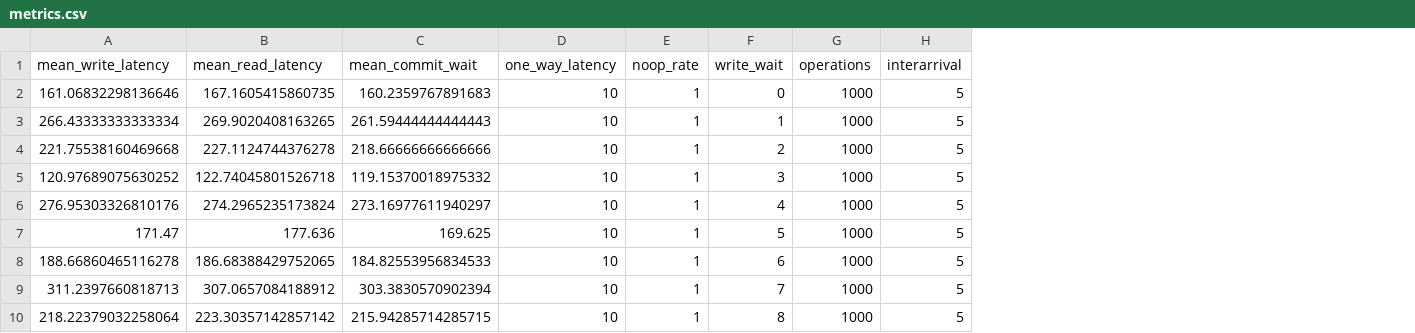
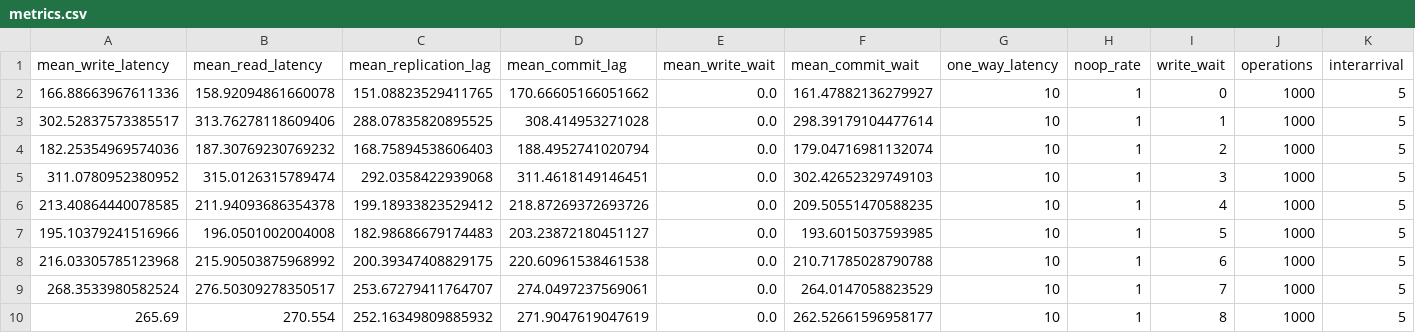
Before and after one commit to mongodb-labs/consistent-secondary-reads, a CSV file: write-wait/metrics/metrics.csv, drawn as a sheet; only a part is shown; addresses are those after the commit; the diff covers the shown part only; the diff names each change by its address in the sheet, - before the commit and + after, or states it on an @@ line.

Commit message:
more metrics

```diff
--- a/write-wait/metrics/metrics.csv
+++ b/write-wait/metrics/metrics.csv
+column C (mean_replication_lag), rows 2-10: 151.08823529411765 | 288.07835820895525 | 168.75894538606403 | 292.0358422939068 | 199.18933823529412 | 182.98686679174483 | 200.39347408829175 | 253.67279411764707 | 252.16349809885932
+column D (mean_commit_lag), rows 2-10: 170.66605166051662 | 308.414953271028 | 188.4952741020794 | 311.4618149146451 | 218.87269372693726 | 203.23872180451127 | 220.60961538461538 | 274.0497237569061 | 271.9047619047619
+column E (mean_write_wait), rows 2-10: all 0.0
-A2 (mean_write_latency): 161.06832298136646
+A2 (mean_write_latency): 166.88663967611336
-B2 (mean_read_latency): 167.1605415860735
+B2 (mean_read_latency): 158.92094861660078
-F2 (mean_commit_wait): 160.2359767891683
+F2 (mean_commit_wait): 161.47882136279927
-A3 (mean_write_latency): 266.43333333333334
+A3 (mean_write_latency): 302.52837573385517
-B3 (mean_read_latency): 269.9020408163265
+B3 (mean_read_latency): 313.76278118609406
-F3 (mean_commit_wait): 261.59444444444443
+F3 (mean_commit_wait): 298.39179104477614
-A4 (mean_write_latency): 221.75538160469668
+A4 (mean_write_latency): 182.25354969574036
-B4 (mean_read_latency): 227.1124744376278
+B4 (mean_read_latency): 187.30769230769232
-F4 (mean_commit_wait): 218.66666666666666
+F4 (mean_commit_wait): 179.04716981132074
-A5 (mean_write_latency): 120.97689075630252
+A5 (mean_write_latency): 311.0780952380952
-B5 (mean_read_latency): 122.74045801526718
+B5 (mean_read_latency): 315.0126315789474
-F5 (mean_commit_wait): 119.15370018975332
+F5 (mean_commit_wait): 302.42652329749103
-A6 (mean_write_latency): 276.95303326810176
+A6 (mean_write_latency): 213.40864440078585
-B6 (mean_read_latency): 274.2965235173824
+B6 (mean_read_latency): 211.94093686354378
-F6 (mean_commit_wait): 273.16977611940297
+F6 (mean_commit_wait): 209.50551470588235
-A7 (mean_write_latency): 171.47
+A7 (mean_write_latency): 195.10379241516966
-B7 (mean_read_latency): 177.636
+B7 (mean_read_latency): 196.0501002004008
-F7 (mean_commit_wait): 169.625
+F7 (mean_commit_wait): 193.6015037593985
-A8 (mean_write_latency): 188.66860465116278
+A8 (mean_write_latency): 216.03305785123968
-B8 (mean_read_latency): 186.68388429752065
+B8 (mean_read_latency): 215.90503875968992
-F8 (mean_commit_wait): 184.82553956834533
+F8 (mean_commit_wait): 210.71785028790788
-A9 (mean_write_latency): 311.2397660818713
+A9 (mean_write_latency): 268.3533980582524
-B9 (mean_read_latency): 307.0657084188912
+B9 (mean_read_latency): 276.50309278350517
-F9 (mean_commit_wait): 303.3830570902394
+F9 (mean_commit_wait): 264.0147058823529
-A10 (mean_write_latency): 218.22379032258064
+A10 (mean_write_latency): 265.69
-B10 (mean_read_latency): 223.30357142857142
+B10 (mean_read_latency): 270.554
-F10 (mean_commit_wait): 215.94285714285715
+F10 (mean_commit_wait): 262.52661596958177
```
Also changed, not shown: 123 edited cells elsewhere in this file, 3 other files.
